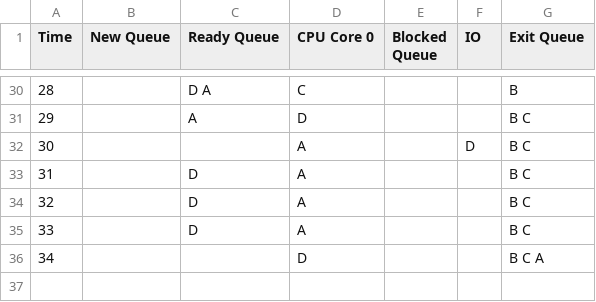
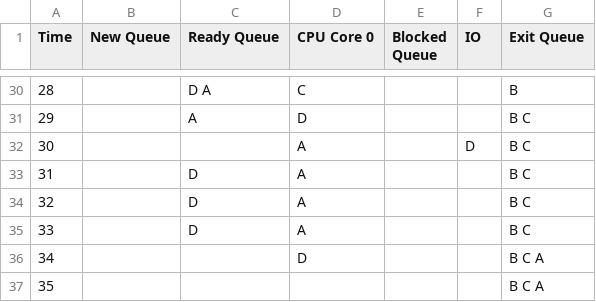
Before and after one commit to jeromesolomon/scu-coen283-os-scheduling-simulator, a CSV file: scu-coen283-os-scheduling-simulator/os-scheduling/os-scheduling/output/process_trace_table_.csv (was scu-coen283-os-scheduling-simulator/os-scheduling/os-scheduling/simulation_output.csv), drawn as a sheet; only a part is shown, gaps mark what is left out; the diff names each change by its address in the sheet, - before the commit and + after, or states it on an @@ line.

Commit message:
All statistics and .csv file now save in output directory

```diff
--- a/scu-coen283-os-scheduling-simulator/os-scheduling/os-scheduling/simulation_output.csv
+++ b/scu-coen283-os-scheduling-simulator/os-scheduling/os-scheduling/output/process_trace_table_.csv
+row 37: 35 |  |  |  |  |  | B C A
```
Also changed, not shown: 5 other files.
